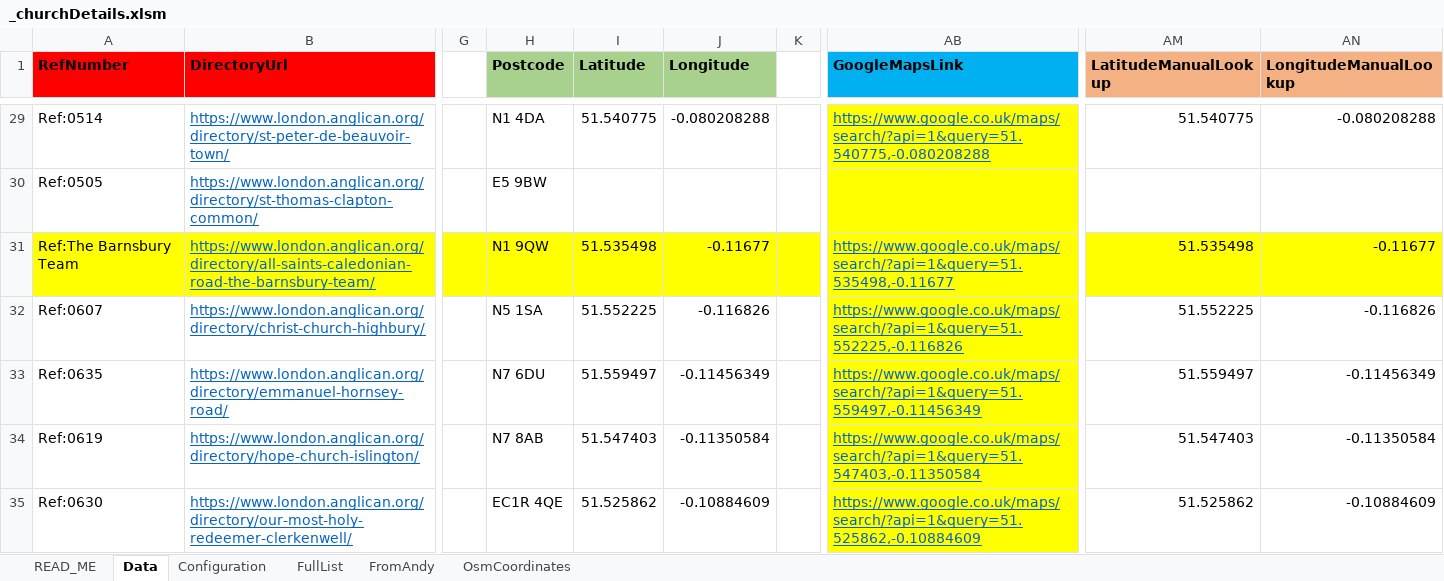
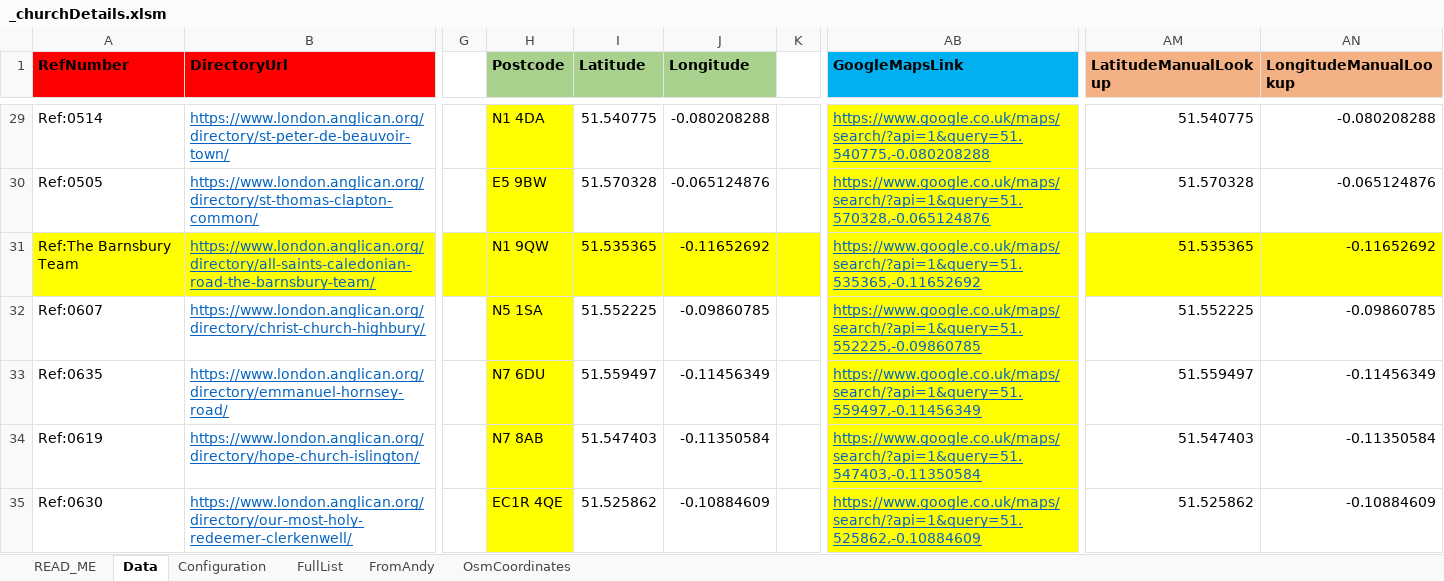
Before and after one commit to araJamieson/araJamieson.github.io, an Excel workbook: js/_churchDetails.xlsm, sheet Data, drawn as a sheet; only a part is shown, gaps mark what is left out; values as stored, in another font and other column widths than the file's, no borders; conditional formats not drawn; the diff covers the shown part only; the diff names each change by its address in the sheet, - before the commit and + after, or states it on an @@ line.

Commit message:
Corrected (?) latitude / longitude.

```diff
--- a/js/_churchDetails.xlsm (sheet Data)
+++ b/js/_churchDetails.xlsm (sheet Data)
-H29:H30 fill: none
+H29:H30 fill: #FFFF00
-I30 (Latitude): (empty)
+I30 (Latitude): 51.570328
-J30 (Longitude): (empty)
+J30 (Longitude): -0.065124876
-AB30 (GoogleMapsLink): (empty)
+AB30 (GoogleMapsLink): https://www.google.co.uk/maps/search/?api=1&query=51.570328,-0.065124876
-AM30 (LatitudeManualLookup): (empty)
+AM30 (LatitudeManualLookup): 51.570328
-AN30 (LongitudeManualLookup): (empty)
+AN30 (LongitudeManualLookup): -0.065124876
-I31 (Latitude): 51.535498
+I31 (Latitude): 51.535365
-J31 (Longitude): -0.11677
+J31 (Longitude): -0.11652692
-AB31 (GoogleMapsLink): https://www.google.co.uk/maps/search/?api=1&query=51.535498,-0.11677
+AB31 (GoogleMapsLink): https://www.google.co.uk/maps/search/?api=1&query=51.535365,-0.11652692
-AM31 (LatitudeManualLookup): 51.535498
+AM31 (LatitudeManualLookup): 51.535365
-AN31 (LongitudeManualLookup): -0.11677
+AN31 (LongitudeManualLookup): -0.11652692
-H32:H35 fill: none
+H32:H35 fill: #FFFF00
-J32 (Longitude): -0.116826
+J32 (Longitude): -0.09860785
-AB32 (GoogleMapsLink): https://www.google.co.uk/maps/search/?api=1&query=51.552225,-0.116826
+AB32 (GoogleMapsLink): https://www.google.co.uk/maps/search/?api=1&query=51.552225,-0.09860785
-AN32 (LongitudeManualLookup): -0.116826
+AN32 (LongitudeManualLookup): -0.09860785
```
Also changed, not shown: 26 edited cells and cell formats elsewhere in this sheet, sheet READ_ME, formulas that keep their value, charts or pictures, 1 other file.
